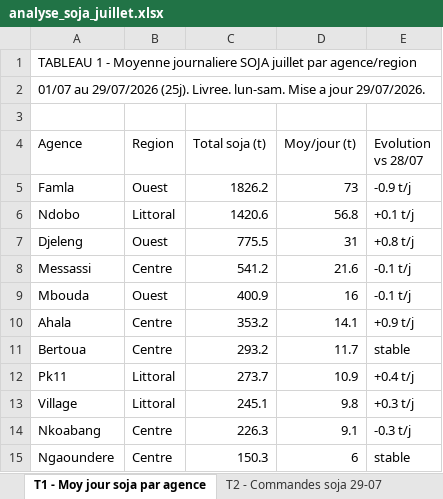
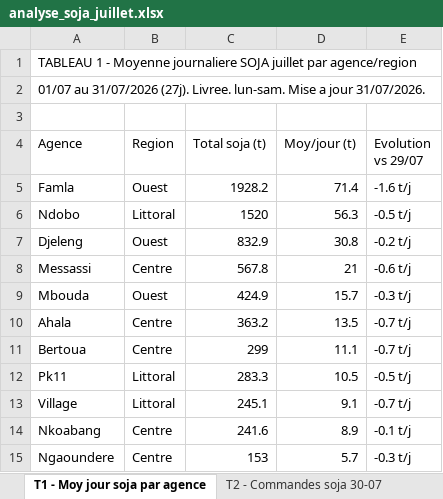
Before and after one commit to frwil/njs-sales-analysis, an Excel workbook: download/analyse_soja_juillet.xlsx, sheet T1 - Moy jour soja par agence, drawn as a sheet; only a part is shown; values as stored, in another font and other column widths than the file's, no cell formats; the diff covers the shown part only; the diff names each change by its address in the sheet, - before the commit and + after, or states it on an @@ line.

```diff
--- a/download/analyse_soja_juillet.xlsx (sheet T1 - Moy jour soja par agence)
+++ b/download/analyse_soja_juillet.xlsx (sheet T1 - Moy jour soja par agence)
-sheet tab: T2 - Commandes soja 29-07
+sheet tab: T2 - Commandes soja 30-07
-A2 (Agence): 01/07 au 29/07/2026 (25j). Livree. lun-sam. Mise a jour 29/07/2026.
+A2 (Agence): 01/07 au 31/07/2026 (27j). Livree. lun-sam. Mise a jour 31/07/2026.
-E4: Evolution vs 28/07
+E4: Evolution vs 29/07
-C5 (Total soja (t)): 1826.2
+C5 (Total soja (t)): 1928.2
-D5 (Moy/jour (t)): 73
+D5 (Moy/jour (t)): 71.4
-E5 (Evolution vs 29/07): -0.9 t/j
+E5 (Evolution vs 29/07): -1.6 t/j
-C6 (Total soja (t)): 1420.6
+C6 (Total soja (t)): 1520
-D6 (Moy/jour (t)): 56.8
+D6 (Moy/jour (t)): 56.3
-E6 (Evolution vs 29/07): +0.1 t/j
+E6 (Evolution vs 29/07): -0.5 t/j
-C7 (Total soja (t)): 775.5
+C7 (Total soja (t)): 832.9
-D7 (Moy/jour (t)): 31
+D7 (Moy/jour (t)): 30.8
-E7 (Evolution vs 29/07): +0.8 t/j
+E7 (Evolution vs 29/07): -0.2 t/j
-C8 (Total soja (t)): 541.2
+C8 (Total soja (t)): 567.8
-D8 (Moy/jour (t)): 21.6
+D8 (Moy/jour (t)): 21
-E8 (Evolution vs 29/07): -0.1 t/j
+E8 (Evolution vs 29/07): -0.6 t/j
-C9 (Total soja (t)): 400.9
+C9 (Total soja (t)): 424.9
-D9 (Moy/jour (t)): 16
+D9 (Moy/jour (t)): 15.7
-E9 (Evolution vs 29/07): -0.1 t/j
+E9 (Evolution vs 29/07): -0.3 t/j
-C10 (Total soja (t)): 353.2
+C10 (Total soja (t)): 363.2
-D10 (Moy/jour (t)): 14.1
+D10 (Moy/jour (t)): 13.5
-E10 (Evolution vs 29/07): +0.9 t/j
+E10 (Evolution vs 29/07): -0.7 t/j
-C11 (Total soja (t)): 293.2
+C11 (Total soja (t)): 299
-D11 (Moy/jour (t)): 11.7
+D11 (Moy/jour (t)): 11.1
-E11 (Evolution vs 29/07): stable
+E11 (Evolution vs 29/07): -0.7 t/j
-C12 (Total soja (t)): 273.7
+C12 (Total soja (t)): 283.3
-D12 (Moy/jour (t)): 10.9
+D12 (Moy/jour (t)): 10.5
-E12 (Evolution vs 29/07): +0.4 t/j
+E12 (Evolution vs 29/07): -0.5 t/j
-D13 (Moy/jour (t)): 9.8
+D13 (Moy/jour (t)): 9.1
-E13 (Evolution vs 29/07): +0.3 t/j
+E13 (Evolution vs 29/07): -0.7 t/j
-C14 (Total soja (t)): 226.3
+C14 (Total soja (t)): 241.6
-D14 (Moy/jour (t)): 9.1
+D14 (Moy/jour (t)): 8.9
-E14 (Evolution vs 29/07): -0.3 t/j
+E14 (Evolution vs 29/07): -0.1 t/j
-C15 (Total soja (t)): 150.3
+C15 (Total soja (t)): 153
-D15 (Moy/jour (t)): 6
+D15 (Moy/jour (t)): 5.7
-E15 (Evolution vs 29/07): stable
+E15 (Evolution vs 29/07): -0.3 t/j
```
Also changed, not shown: 19 edited cells elsewhere in this sheet, sheet T2 - Commandes soja 30-07, sheet T3 - Soja-only 30-07, sheet T5 - Tendance Juillet, sheet T4 - Stock soja et rupture, other sheet tabs, cell formats, charts or pictures, 10 other files.
